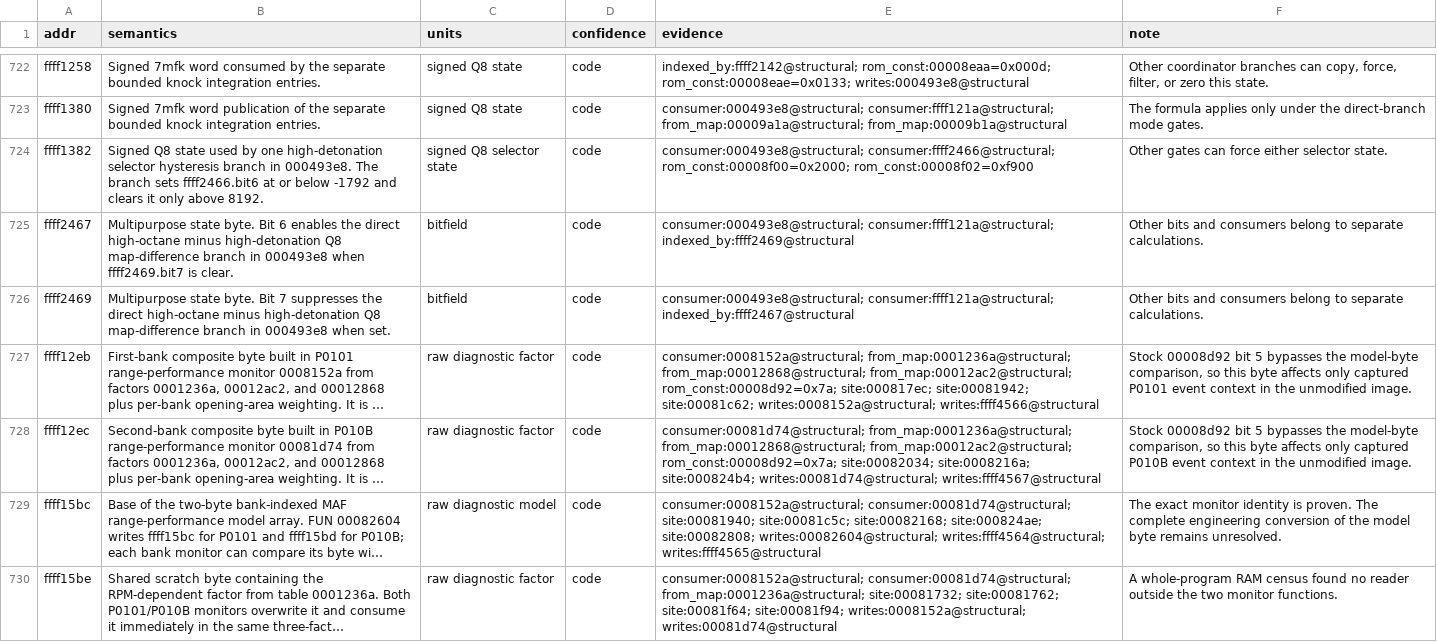
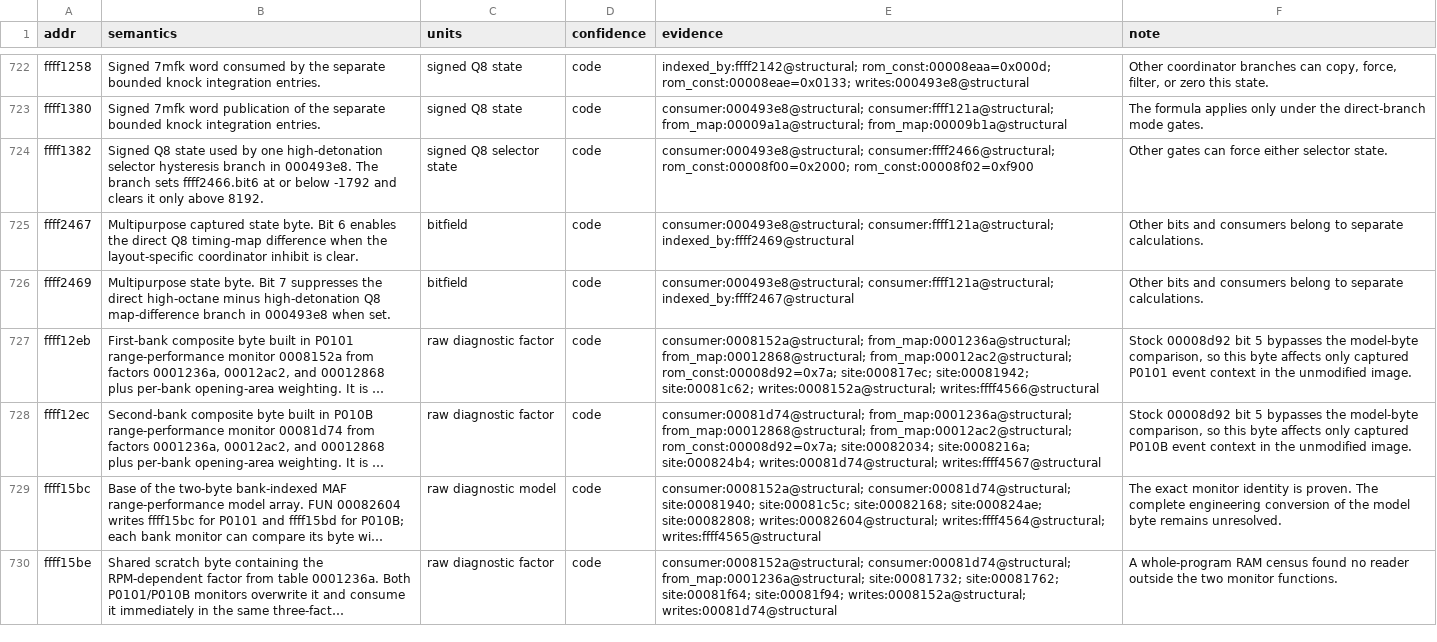
Before and after one commit to irudoy/v, a CSV file: defs/JK08A.vars.csv, drawn as a sheet; only a part is shown, gaps mark what is left out; long unchanged cells end in ….

```diff
--- a/defs/JK08A.vars.csv
+++ b/defs/JK08A.vars.csv
@@ -724,3 +724,3 @@ ffff1380,Signed 7mfk word publication of the separate bounded knock integration
 ffff1382,Signed Q8 state used by one high-detonation selector hysteresis branch in 000493e8. The branch sets ffff2466.bit6 at or below -1792 and clears it only above 8192.,signed Q8 selector state,code,consumer:000493e8@structural; consumer:ffff2466@structural; rom_const:00008f00=0x2000; rom_const:00008f02=0xf900,Other gates can force either selector state.
-ffff2467,Multipurpose state byte. Bit 6 enables the direct high-octane minus high-detonation Q8 map-difference branch in 000493e8 when ffff2469.bit7 is clear.,bitfield,code,consumer:000493e8@structural; consumer:ffff121a@structural; indexed_by:ffff2469@structural,Other bits and consumers belong to separate calculations.
+ffff2467,Multipurpose captured state byte. Bit 6 enables the direct Q8 timing-map difference when the layout-specific coordinator inhibit is clear.,bitfield,code,consumer:000493e8@structural; consumer:ffff121a@structural; indexed_by:ffff2469@structural,Other bits and consumers belong to separate calculations.
 ffff2469,Multipurpose state byte. Bit 7 suppresses the direct high-octane minus high-detonation Q8 map-difference branch in 000493e8 when set.,bitfield,code,consumer:000493e8@structural; consumer:ffff121a@structural; indexed_by:ffff2467@structural,Other bits and consumers belong to separate calculations.
```
Also changed, not shown: patches/1nd-runtime-correspondence.csv, 5 other files.
